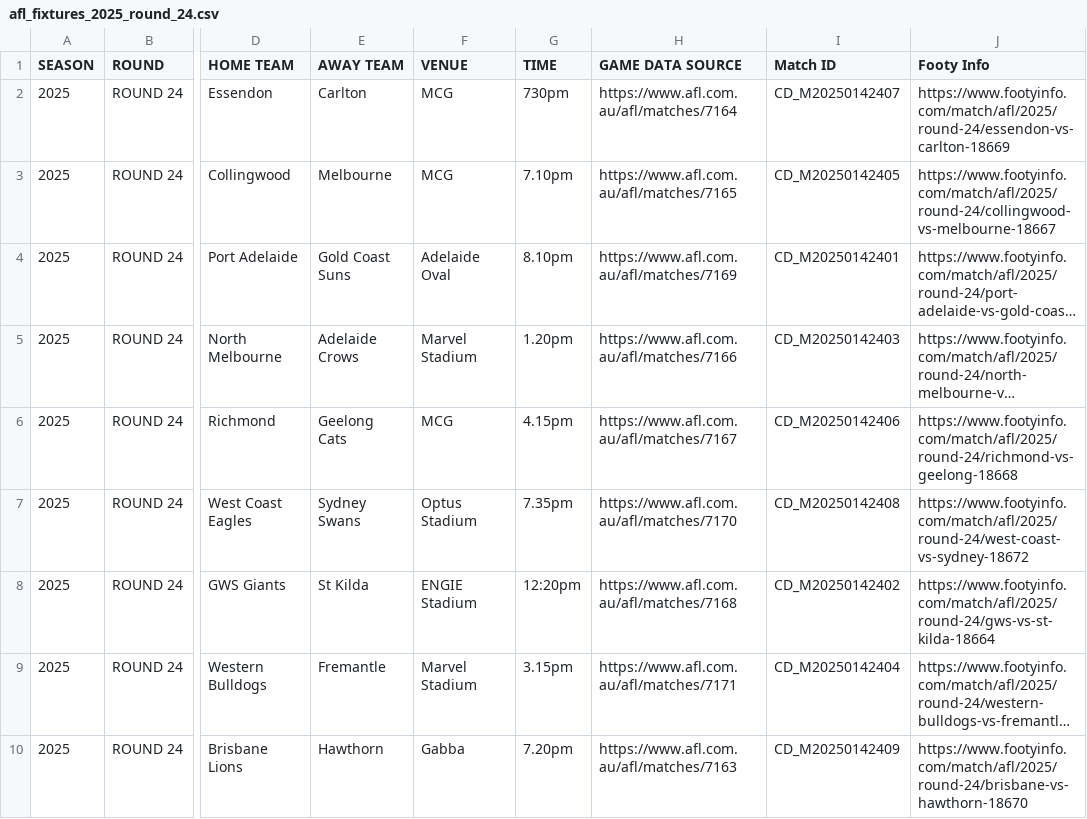
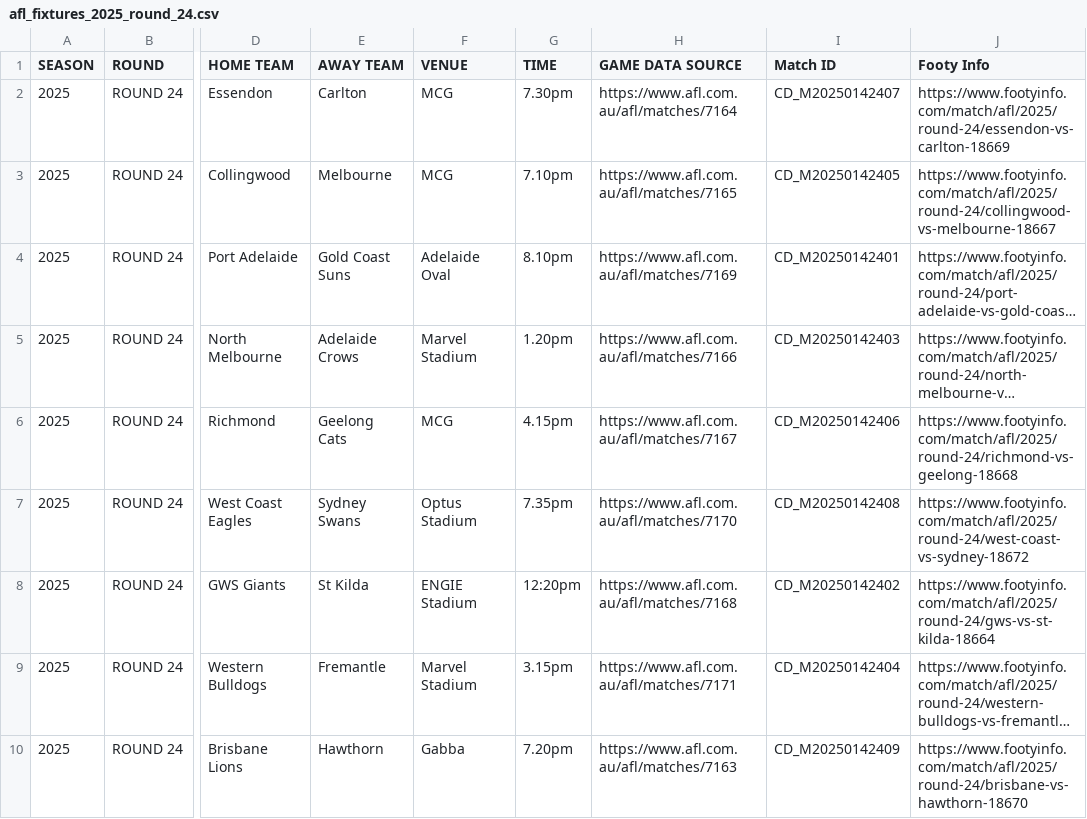
Before and after one commit to Pentyum777/Fantasy-Pairs-and-Weekend-Quads, a CSV file: railway-backend/afl_fixtures_2025_round_24.csv, drawn as a sheet; only a part is shown, gaps mark what is left out; long unchanged cells end in …; the diff names each change by its address in the sheet, - before the commit and + after, or states it on an @@ line.

Commit message:
Source update

```diff
--- a/railway-backend/afl_fixtures_2025_round_24.csv
+++ b/railway-backend/afl_fixtures_2025_round_24.csv
-G2 (TIME): 730pm
+G2 (TIME): 7.30pm
```
Also changed, not shown: 2 other files.
